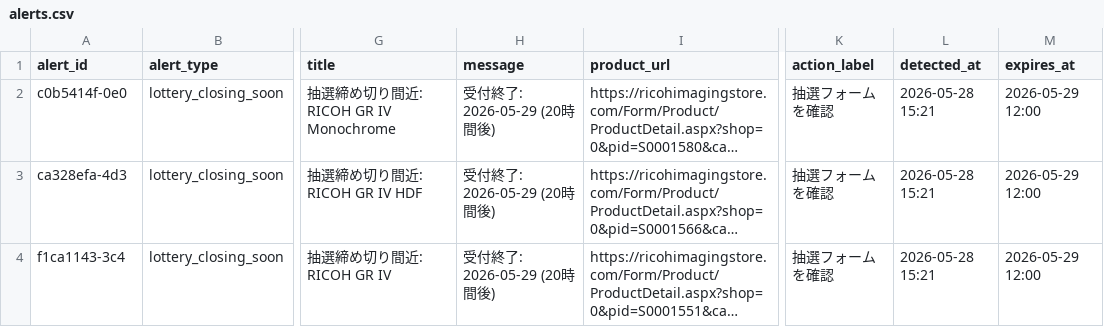
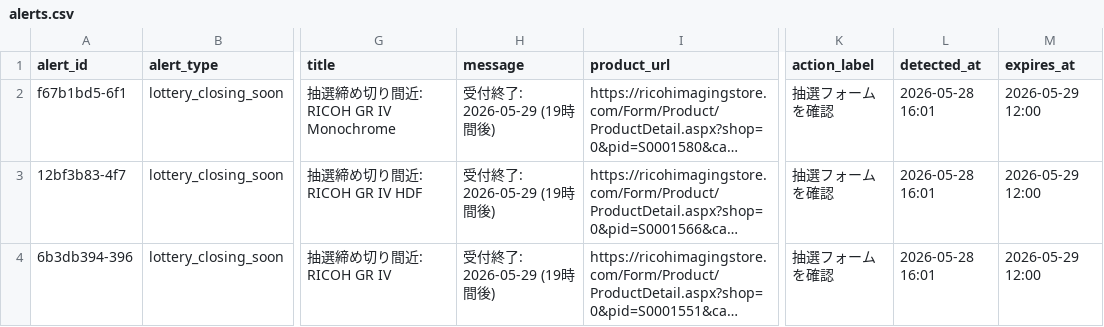
Before and after one commit to estkey0001/premium-monitor, a CSV file: data/alerts.csv, drawn as a sheet; only a part is shown, gaps mark what is left out; long unchanged cells end in …; the diff names each change by its address in the sheet, - before the commit and + after, or states it on an @@ line.

```diff
--- a/data/alerts.csv
+++ b/data/alerts.csv
-A2 (alert_id): c0b5414f-0e0
+A2 (alert_id): f67b1bd5-6f1
-H2:H4 (message): 受付終了: 2026-05-29 (20時間後)
+H2:H4 (message): 受付終了: 2026-05-29 (19時間後)
-L2:L4 (detected_at): 2026-05-28 15:21
+L2:L4 (detected_at): 2026-05-28 16:01
-A3 (alert_id): ca328efa-4d3
+A3 (alert_id): 12bf3b83-4f7
-A4 (alert_id): f1ca1143-3c4
+A4 (alert_id): 6b3db394-396
```
Also changed, not shown: data/lottery_events.csv, data/overseas_price_history.csv, 23 other files.
